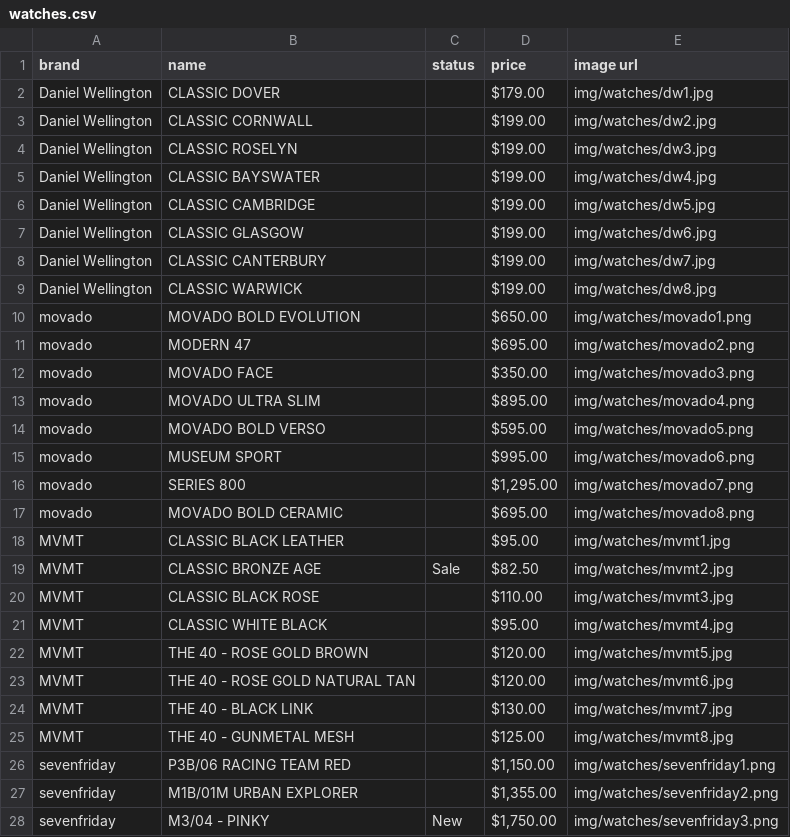
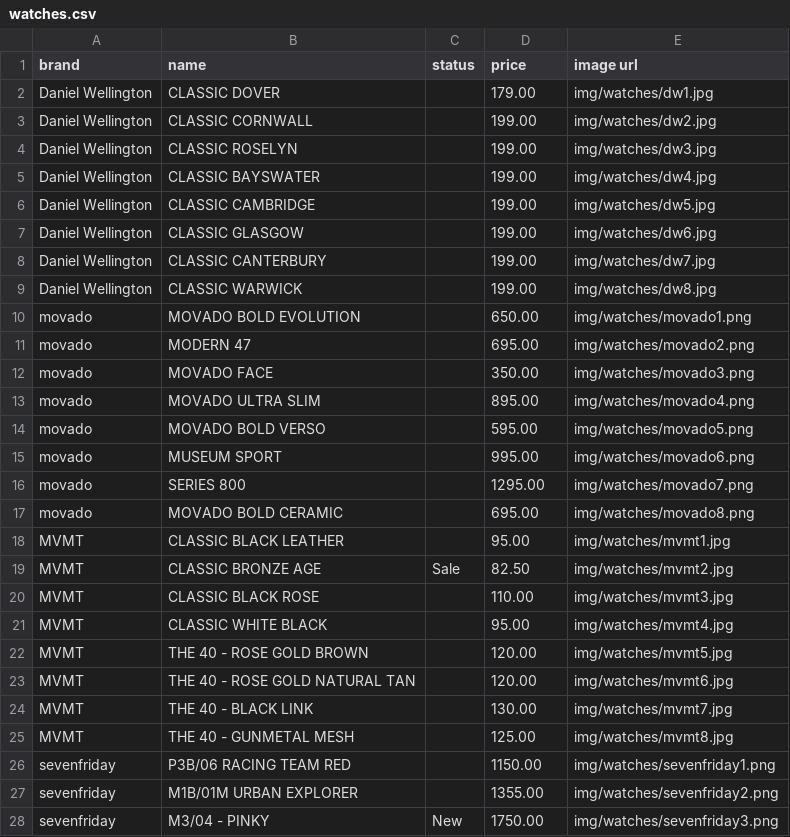
Before and after one commit to Aiden181/wp, a CSV file: a5/watches.csv, drawn as a sheet; only a part is shown; the diff covers the shown part only.

Commit message:
removed quotes and $ for new watch display function

```diff
--- a/a5/watches.csv
+++ b/a5/watches.csv
@@ -1,28 +1,28 @@
 brand,name,status,price,image url
-Daniel Wellington,CLASSIC DOVER,,$179.00,img/watches/dw1.jpg
-Daniel Wellington,CLASSIC CORNWALL,,$199.00,img/watches/dw2.jpg
-Daniel Wellington,CLASSIC ROSELYN,,$199.00,img/watches/dw3.jpg
-Daniel Wellington,CLASSIC BAYSWATER,,$199.00,img/watches/dw4.jpg
-Daniel Wellington,CLASSIC CAMBRIDGE,,$199.00,img/watches/dw5.jpg
-Daniel Wellington,CLASSIC GLASGOW,,$199.00,img/watches/dw6.jpg
-Daniel Wellington,CLASSIC CANTERBURY,,$199.00,img/watches/dw7.jpg
-Daniel Wellington,CLASSIC WARWICK,,$199.00,img/watches/dw8.jpg
-movado,MOVADO BOLD EVOLUTION,,$650.00,img/watches/movado1.png
-movado,MODERN 47,,$695.00,img/watches/movado2.png
-movado,MOVADO FACE,,$350.00,img/watches/movado3.png
-movado,MOVADO ULTRA SLIM,,$895.00,img/watches/movado4.png
-movado,MOVADO BOLD VERSO,,$595.00,img/watches/movado5.png
-movado,MUSEUM SPORT,,$995.00,img/watches/movado6.png
-movado,SERIES 800,,"$1,295.00",img/watches/movado7.png
-movado,MOVADO BOLD CERAMIC,,$695.00,img/watches/movado8.png
-MVMT,CLASSIC BLACK LEATHER,,$95.00,img/watches/mvmt1.jpg
-MVMT,CLASSIC BRONZE AGE,Sale,$82.50,img/watches/mvmt2.jpg
-MVMT,CLASSIC BLACK ROSE,,$110.00,img/watches/mvmt3.jpg
-MVMT,CLASSIC WHITE BLACK,,$95.00,img/watches/mvmt4.jpg
-MVMT,THE 40 - ROSE GOLD BROWN,,$120.00,img/watches/mvmt5.jpg
-MVMT,THE 40 - ROSE GOLD NATURAL TAN,,$120.00,img/watches/mvmt6.jpg
-MVMT,THE 40 - BLACK LINK,,$130.00,img/watches/mvmt7.jpg
-MVMT,THE 40 - GUNMETAL MESH,,$125.00,img/watches/mvmt8.jpg
-sevenfriday,P3B/06 RACING TEAM RED,,"$1,150.00",img/watches/sevenfriday1.png
-sevenfriday,M1B/01M URBAN EXPLORER,,"$1,355.00",img/watches/sevenfriday2.png
-sevenfriday,M3/04 - PINKY,New,"$1,750.00",img/watches/sevenfriday3.png
+Daniel Wellington,CLASSIC DOVER,,179.00,img/watches/dw1.jpg
+Daniel Wellington,CLASSIC CORNWALL,,199.00,img/watches/dw2.jpg
+Daniel Wellington,CLASSIC ROSELYN,,199.00,img/watches/dw3.jpg
+Daniel Wellington,CLASSIC BAYSWATER,,199.00,img/watches/dw4.jpg
+Daniel Wellington,CLASSIC CAMBRIDGE,,199.00,img/watches/dw5.jpg
+Daniel Wellington,CLASSIC GLASGOW,,199.00,img/watches/dw6.jpg
+Daniel Wellington,CLASSIC CANTERBURY,,199.00,img/watches/dw7.jpg
+Daniel Wellington,CLASSIC WARWICK,,199.00,img/watches/dw8.jpg
+movado,MOVADO BOLD EVOLUTION,,650.00,img/watches/movado1.png
+movado,MODERN 47,,695.00,img/watches/movado2.png
+movado,MOVADO FACE,,350.00,img/watches/movado3.png
+movado,MOVADO ULTRA SLIM,,895.00,img/watches/movado4.png
+movado,MOVADO BOLD VERSO,,595.00,img/watches/movado5.png
+movado,MUSEUM SPORT,,995.00,img/watches/movado6.png
+movado,SERIES 800,,1295.00,img/watches/movado7.png
+movado,MOVADO BOLD CERAMIC,,695.00,img/watches/movado8.png
+MVMT,CLASSIC BLACK LEATHER,,95.00,img/watches/mvmt1.jpg
+MVMT,CLASSIC BRONZE AGE,Sale,82.50,img/watches/mvmt2.jpg
+MVMT,CLASSIC BLACK ROSE,,110.00,img/watches/mvmt3.jpg
+MVMT,CLASSIC WHITE BLACK,,95.00,img/watches/mvmt4.jpg
+MVMT,THE 40 - ROSE GOLD BROWN,,120.00,img/watches/mvmt5.jpg
+MVMT,THE 40 - ROSE GOLD NATURAL TAN,,120.00,img/watches/mvmt6.jpg
+MVMT,THE 40 - BLACK LINK,,130.00,img/watches/mvmt7.jpg
+MVMT,THE 40 - GUNMETAL MESH,,125.00,img/watches/mvmt8.jpg
+sevenfriday,P3B/06 RACING TEAM RED,,1150.00,img/watches/sevenfriday1.png
+sevenfriday,M1B/01M URBAN EXPLORER,,1355.00,img/watches/sevenfriday2.png
+sevenfriday,M3/04 - PINKY,New,1750.00,img/watches/sevenfriday3.png
```
Also changed, not shown: 5 edited cells elsewhere in this file.
